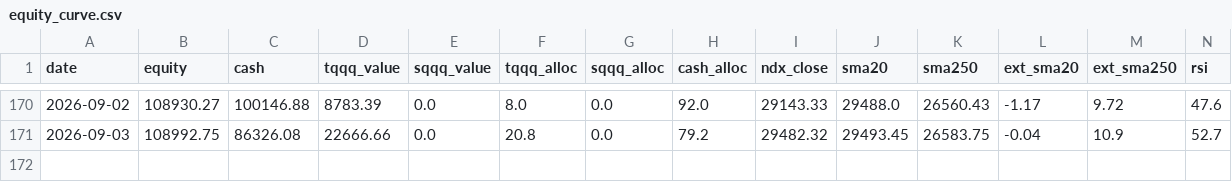
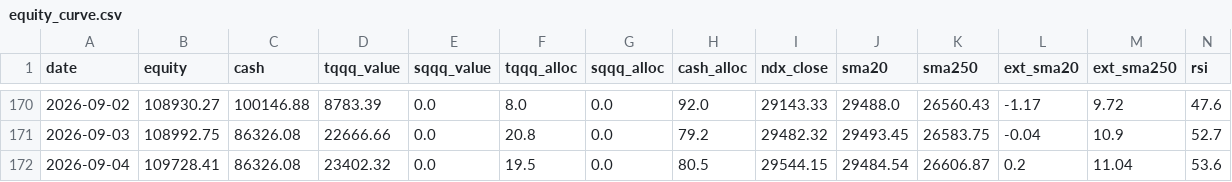
Before and after one commit to bentusk-BT/apex-trade-lab-v2, a CSV file: outputs/equity_curve.csv, drawn as a sheet; only a part is shown, gaps mark what is left out; rows hold the shown columns only; the diff names each change by its address in the sheet, - before the commit and + after, or states it on an @@ line.

```diff
--- a/outputs/equity_curve.csv
+++ b/outputs/equity_curve.csv
+row 172: 2026-09-04 | 109728.41 | 86326.08 | 23402.32 | 0.0 | 19.5 | 0.0 | 80.5 | 29544.15 | 29484.54 | 26606.87 | 0.2 | 11.04 | 53.6
```
Also changed, not shown: outputs/cache/NDX_cache.csv, outputs/cache/QQQ_cache.csv, 7 other files.
